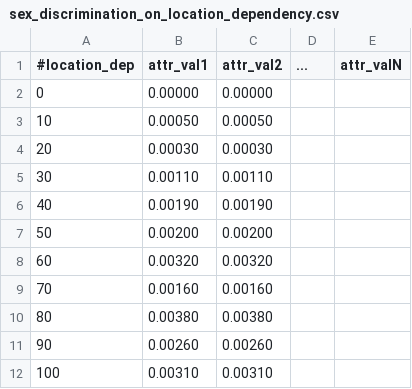
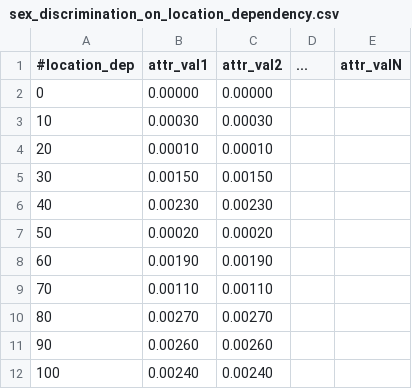
Before and after one commit to columbia/fairtest, a CSV file: final_report/results/sex_discrimination_on_location_dependency.csv, drawn as a sheet.

```diff
--- a/final_report/results/sex_discrimination_on_location_dependency.csv
+++ b/final_report/results/sex_discrimination_on_location_dependency.csv
@@ -2,11 +2,11 @@
 0,0.00000,0.00000
-10,0.00050,0.00050
-20,0.00030,0.00030
-30,0.00110,0.00110
-40,0.00190,0.00190
-50,0.00200,0.00200
-60,0.00320,0.00320
-70,0.00160,0.00160
-80,0.00380,0.00380
+10,0.00030,0.00030
+20,0.00010,0.00010
+30,0.00150,0.00150
+40,0.00230,0.00230
+50,0.00020,0.00020
+60,0.00190,0.00190
+70,0.00110,0.00110
+80,0.00270,0.00270
 90,0.00260,0.00260
-100,0.00310,0.00310
+100,0.00240,0.00240
```
Also changed, not shown: final_report/results/income_discrimination_on_location_dependency.csv, final_report/results/income_discrimination_on_proportional.csv, 11 other files.
